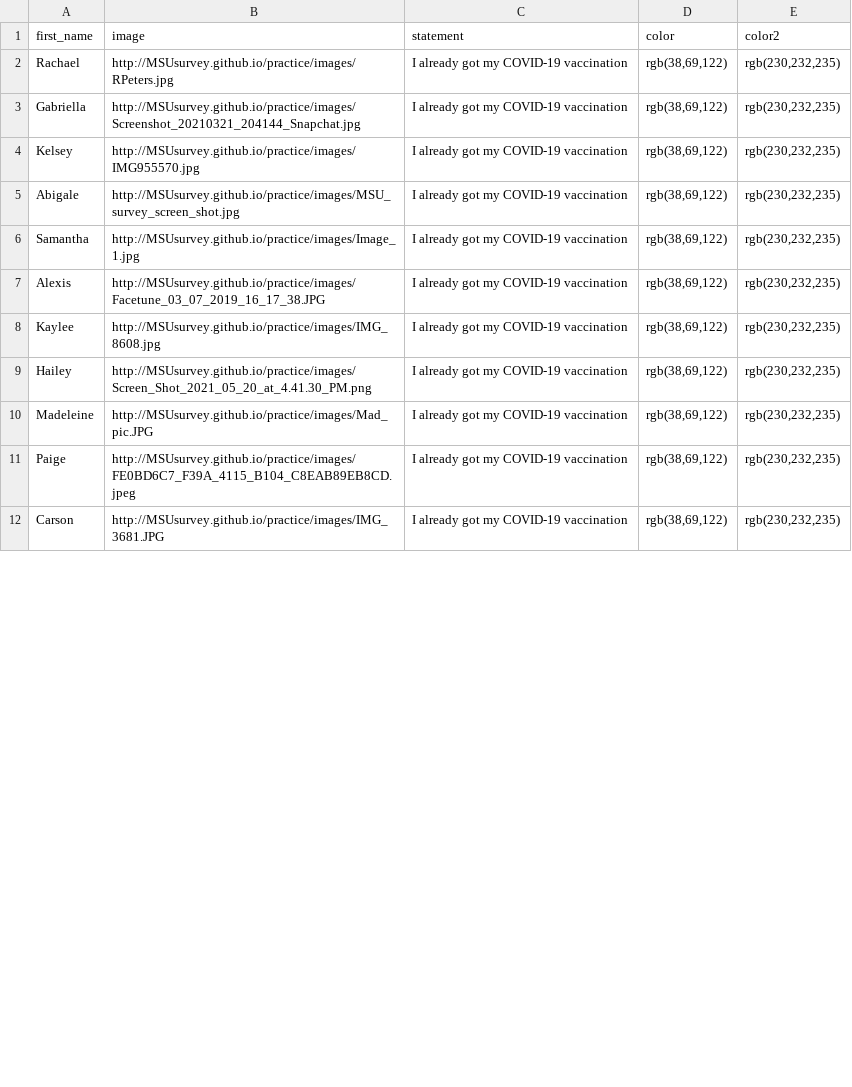
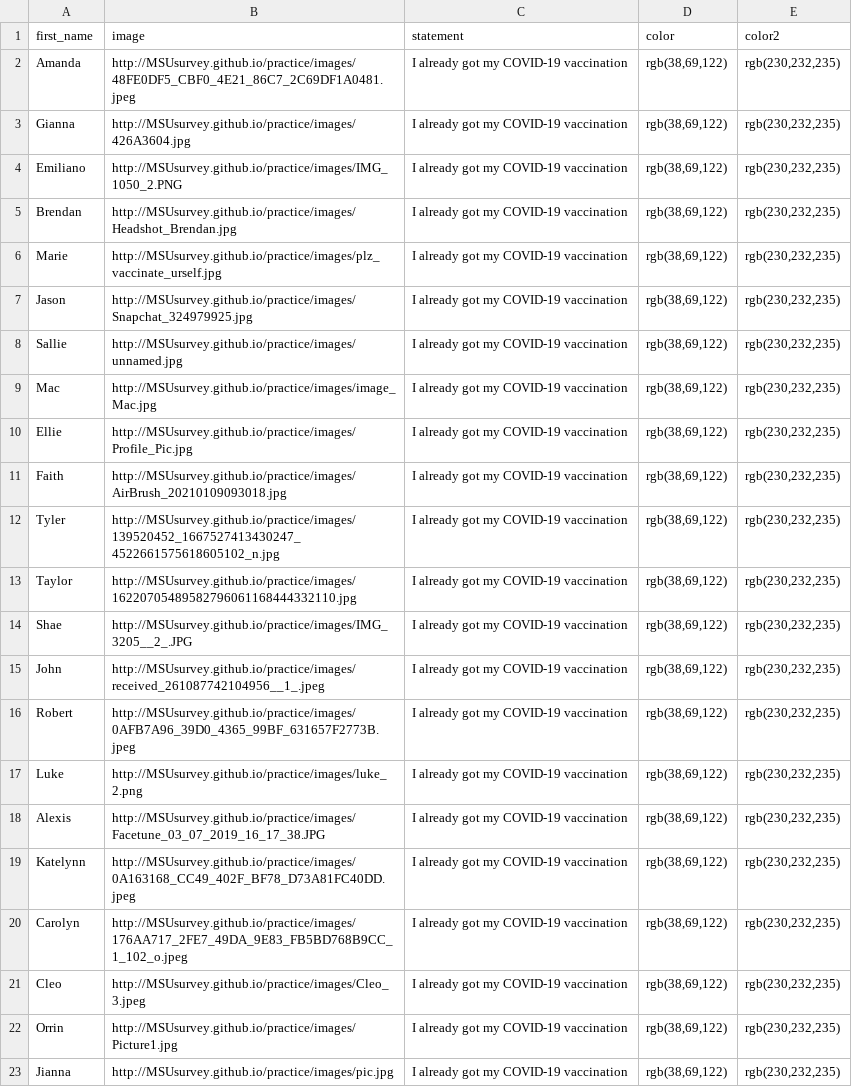
Before and after one commit to MSUsurvey/practice, a CSV file: _data/column2final.csv, drawn as a sheet; only a part is shown; the diff covers the shown part only.

```diff
--- a/_data/column2final.csv
+++ b/_data/column2final.csv
@@ -1,12 +1,23 @@
 first_name,image,statement,color,color2
-"Rachael","http://MSUsurvey.github.io/practice/images/RPeters.jpg","I already got my COVID-19 vaccination","rgb(38,69,122)","rgb(230,232,235)"
-"Gabriella","http://MSUsurvey.github.io/practice/images/Screenshot_20210321_204144_Snapchat.jpg","I already got my COVID-19 vaccination","rgb(38,69,122)","rgb(230,232,235)"
-"Kelsey","http://MSUsurvey.github.io/practice/images/IMG955570.jpg","I already got my COVID-19 vaccination","rgb(38,69,122)","rgb(230,232,235)"
-"Abigale ","http://MSUsurvey.github.io/practice/images/MSU_survey_screen_shot.jpg","I already got my COVID-19 vaccination","rgb(38,69,122)","rgb(230,232,235)"
-"Samantha","http://MSUsurvey.github.io/practice/images/Image_1.jpg","I already got my COVID-19 vaccination","rgb(38,69,122)","rgb(230,232,235)"
+"Amanda","http://MSUsurvey.github.io/practice/images/48FE0DF5_CBF0_4E21_86C7_2C69DF1A0481.jpeg","I already got my COVID-19 vaccination","rgb(38,69,122)","rgb(230,232,235)"
+"Gianna","http://MSUsurvey.github.io/practice/images/426A3604.jpg","I already got my COVID-19 vaccination","rgb(38,69,122)","rgb(230,232,235)"
+"Emiliano","http://MSUsurvey.github.io/practice/images/IMG_1050_2.PNG","I already got my COVID-19 vaccination","rgb(38,69,122)","rgb(230,232,235)"
+"Brendan","http://MSUsurvey.github.io/practice/images/Headshot_Brendan.jpg","I already got my COVID-19 vaccination","rgb(38,69,122)","rgb(230,232,235)"
+"Marie","http://MSUsurvey.github.io/practice/images/plz_vaccinate_urself.jpg","I already got my COVID-19 vaccination","rgb(38,69,122)","rgb(230,232,235)"
+"Jason","http://MSUsurvey.github.io/practice/images/Snapchat_324979925.jpg","I already got my COVID-19 vaccination","rgb(38,69,122)","rgb(230,232,235)"
+"Sallie","http://MSUsurvey.github.io/practice/images/unnamed.jpg","I already got my COVID-19 vaccination","rgb(38,69,122)","rgb(230,232,235)"
+"Mac","http://MSUsurvey.github.io/practice/images/image_Mac.jpg","I already got my COVID-19 vaccination","rgb(38,69,122)","rgb(230,232,235)"
+"Ellie","http://MSUsurvey.github.io/practice/images/Profile_Pic.jpg","I already got my COVID-19 vaccination","rgb(38,69,122)","rgb(230,232,235)"
+"Faith","http://MSUsurvey.github.io/practice/images/AirBrush_20210109093018.jpg","I already got my COVID-19 vaccination","rgb(38,69,122)","rgb(230,232,235)"
+"Tyler","http://MSUsurvey.github.io/practice/images/139520452_1667527413430247_4522661575618605102_n.jpg","I already got my COVID-19 vaccination","rgb(38,69,122)","rgb(230,232,235)"
+"Taylor","http://MSUsurvey.github.io/practice/images/16220705489582796061168444332110.jpg","I already got my COVID-19 vaccination","rgb(38,69,122)","rgb(230,232,235)"
+"Shae","http://MSUsurvey.github.io/practice/images/IMG_3205__2_.JPG","I already got my COVID-19 vaccination","rgb(38,69,122)","rgb(230,232,235)"
+"John","http://MSUsurvey.github.io/practice/images/received_261087742104956__1_.jpeg","I already got my COVID-19 vaccination","rgb(38,69,122)","rgb(230,232,235)"
+"Robert","http://MSUsurvey.github.io/practice/images/0AFB7A96_39D0_4365_99BF_631657F2773B.jpeg","I already got my COVID-19 vaccination","rgb(38,69,122)","rgb(230,232,235)"
+"Luke","http://MSUsurvey.github.io/practice/images/luke_2.png","I already got my COVID-19 vaccination","rgb(38,69,122)","rgb(230,232,235)"
 "Alexis","http://MSUsurvey.github.io/practice/images/Facetune_03_07_2019_16_17_38.JPG","I already got my COVID-19 vaccination","rgb(38,69,122)","rgb(230,232,235)"
-"Kaylee","http://MSUsurvey.github.io/practice/images/IMG_8608.jpg","I already got my COVID-19 vaccination","rgb(38,69,122)","rgb(230,232,235)"
-"Hailey","http://MSUsurvey.github.io/practice/images/Screen_Shot_2021_05_20_at_4.41.30_PM.png","I already got my COVID-19 vaccination","rgb(38,69,122)","rgb(230,232,235)"
-"Madeleine","http://MSUsurvey.github.io/practice/images/Mad_pic.JPG","I already got my COVID-19 vaccination","rgb(38,69,122)","rgb(230,232,235)"
-"Paige","http://MSUsurvey.github.io/practice/images/FE0BD6C7_F39A_4115_B104_C8EAB89EB8CD.jpeg","I already got my COVID-19 vaccination","rgb(38,69,122)","rgb(230,232,235)"
-"Carson","http://MSUsurvey.github.io/practice/images/IMG_3681.JPG","I already got my COVID-19 vaccination","rgb(38,69,122)","rgb(230,232,235)"
+"Katelynn ","http://MSUsurvey.github.io/practice/images/0A163168_CC49_402F_BF78_D73A81FC40DD.jpeg","I already got my COVID-19 vaccination","rgb(38,69,122)","rgb(230,232,235)"
+"Carolyn","http://MSUsurvey.github.io/practice/images/176AA717_2FE7_49DA_9E83_FB5BD768B9CC_1_102_o.jpeg","I already got my COVID-19 vaccination","rgb(38,69,122)","rgb(230,232,235)"
+"Cleo","http://MSUsurvey.github.io/practice/images/Cleo_3.jpeg","I already got my COVID-19 vaccination","rgb(38,69,122)","rgb(230,232,235)"
+"Orrin","http://MSUsurvey.github.io/practice/images/Picture1.jpg","I already got my COVID-19 vaccination","rgb(38,69,122)","rgb(230,232,235)"
+"Jianna","http://MSUsurvey.github.io/practice/images/pic.jpg","I already got my COVID-19 vaccination","rgb(38,69,122)","rgb(230,232,235)"
```
Also changed, not shown: 1 added row, 11 removed rows and 48 edited cells elsewhere in this file, _data/column1final.csv, _data/column3final.csv, 7 other files.
